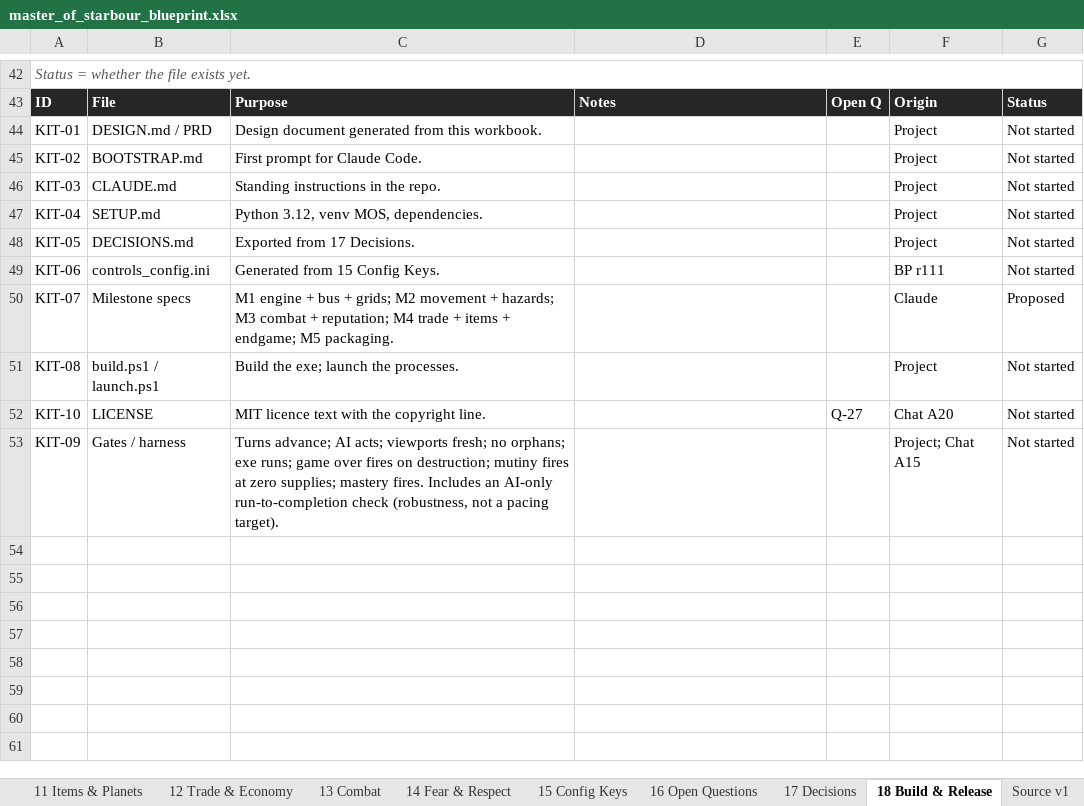
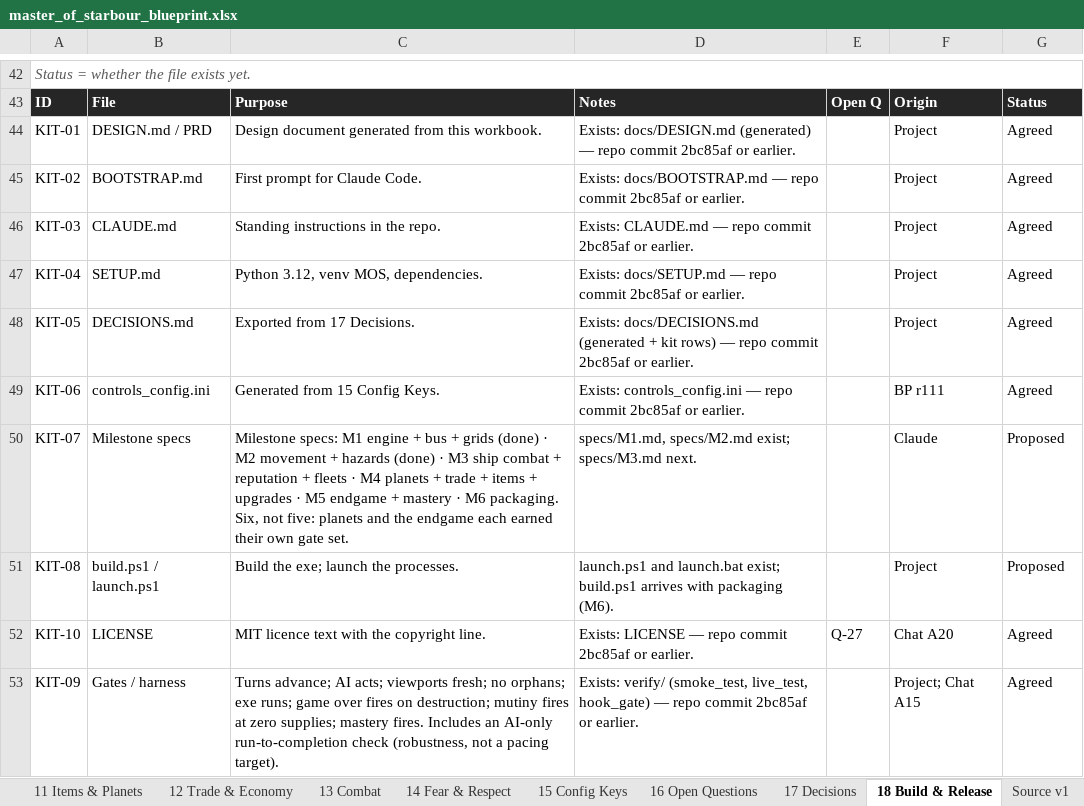
Before and after one commit to selphaware/master-of-starbour, an Excel workbook: docs/master_of_starbour_blueprint.xlsx, sheet 18 Build & Release, drawn as a sheet; only a part is shown, gaps mark what is left out; values as stored, in another font and other column widths than the file's, no borders; conditional formats not drawn; the diff names each change by its address in the sheet, - before the commit and + after, or states it on an @@ line.

Commit message:
Blueprint v2.4: wormhole exit, mutiny placement, planet band, M3 confirmations (D-114..117); CFG-61..73; M3 spec

```diff
--- a/docs/master_of_starbour_blueprint.xlsx (sheet 18 Build & Release)
+++ b/docs/master_of_starbour_blueprint.xlsx (sheet 18 Build & Release)
-D44: (empty)
+D44: Exists: docs/DESIGN.md (generated) — repo commit 2bc85af or earlier.
-G44:G49: Not started
+G44:G49: Agreed
-D45: (empty)
+D45: Exists: docs/BOOTSTRAP.md — repo commit 2bc85af or earlier.
-D46: (empty)
+D46: Exists: CLAUDE.md — repo commit 2bc85af or earlier.
-D47: (empty)
+D47: Exists: docs/SETUP.md — repo commit 2bc85af or earlier.
-D48: (empty)
+D48: Exists: docs/DECISIONS.md (generated + kit rows) — repo commit 2bc85af or earlier.
-D49: (empty)
+D49: Exists: controls_config.ini — repo commit 2bc85af or earlier.
-C50: M1 engine + bus + grids; M2 movement + hazards; M3 combat + reputation; M4 trade + items + endgame; M5 packaging.
+C50: Milestone specs: M1 engine + bus + grids (done) · M2 movement + hazards (done) · M3 ship combat + reputation + fleets · M4 planets + trade + items + upgrades · M5 endgame + mastery · M6 packaging. Six, not five: planets and the endgame each earned their own gate set.
-D50: (empty)
+D50: specs/M1.md, specs/M2.md exist; specs/M3.md next.
-D51: (empty)
+D51: launch.ps1 and launch.bat exist; build.ps1 arrives with packaging (M6).
-G51: Not started
+G51: Proposed
-D52: (empty)
+D52: Exists: LICENSE — repo commit 2bc85af or earlier.
-G52:G53: Not started
+G52:G53: Agreed
-D53: (empty)
+D53: Exists: verify/ (smoke_test, live_test, hook_gate) — repo commit 2bc85af or earlier.
```
Also changed, not shown: sheet 15 Config Keys, sheet 0 Index, sheet 17 Decisions, sheet Source v1, sheet 13 Combat, sheet 6 World Grids, 4 more sheets, formulas that keep their value, 7 other files.
